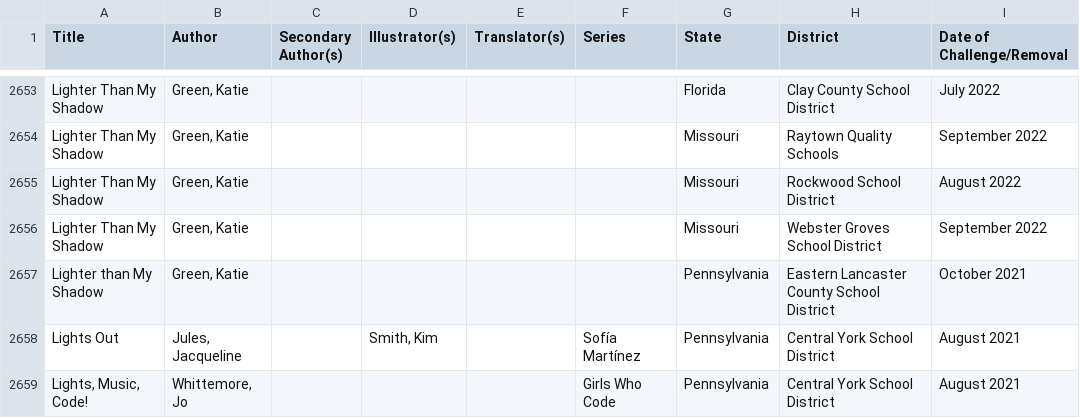
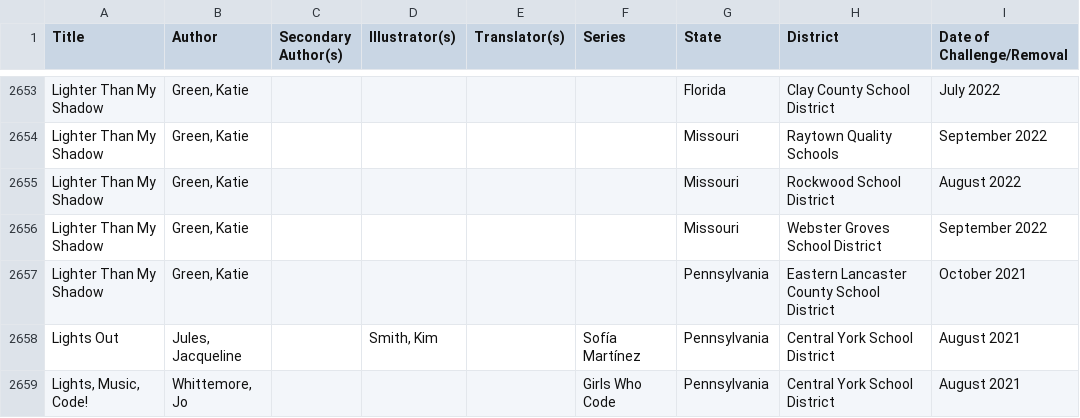
Before and after one commit to soapia/banned-book-library, a CSV file: bans_by_district.csv, drawn as a sheet; only a part is shown, gaps mark what is left out; the diff names each change by its address in the sheet, - before the commit and + after, or states it on an @@ line.

Commit message:
Update bans_by_district.csv
normalize lighter than my shadow

```diff
--- a/bans_by_district.csv
+++ b/bans_by_district.csv
-A2657 (Title): Lighter than My Shadow
+A2657 (Title): Lighter Than My Shadow
```
